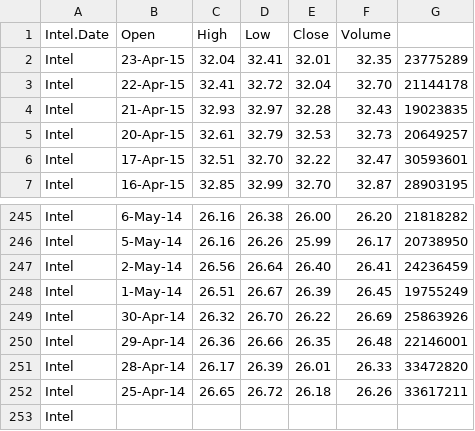
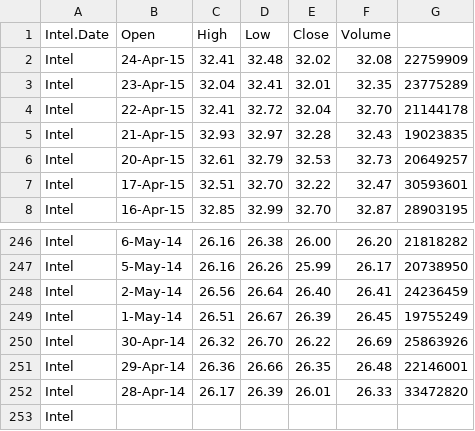
Before and after one commit to enikhu/StockForecaster, a CSV file: backend/Intel.csv, drawn as a sheet; only a part is shown, gaps mark what is left out; removed rows and columns are numbered as before the commit, all else as after; the diff names each change by its address in the sheet, - before the commit and + after, or states it on an @@ line.

```diff
--- a/backend/Intel.csv
+++ b/backend/Intel.csv
+row 2: Intel | 24-Apr-15 | 32.41 | 32.48 | 32.02 | 32.08 | 22759909
-row 252: Intel | 25-Apr-14 | 26.65 | 26.72 | 26.18 | 26.26 | 33617211
```
Also changed, not shown: backend/Amazon.csv, backend/Microsoft.csv, 22 other files.
